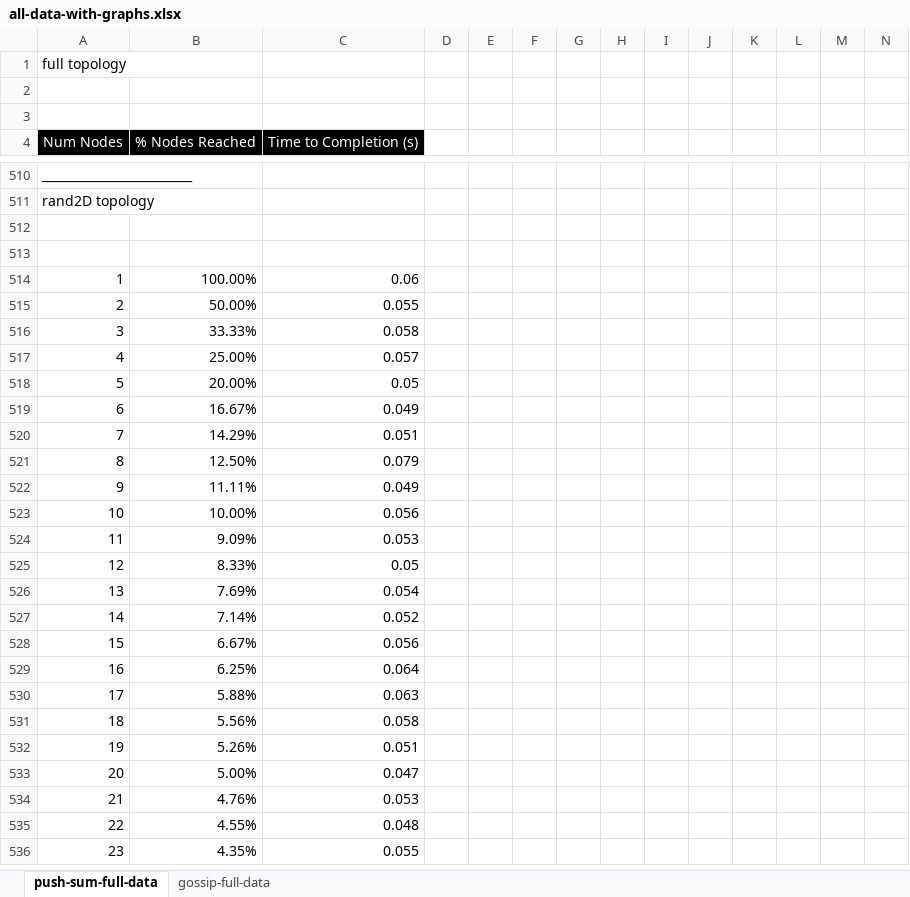
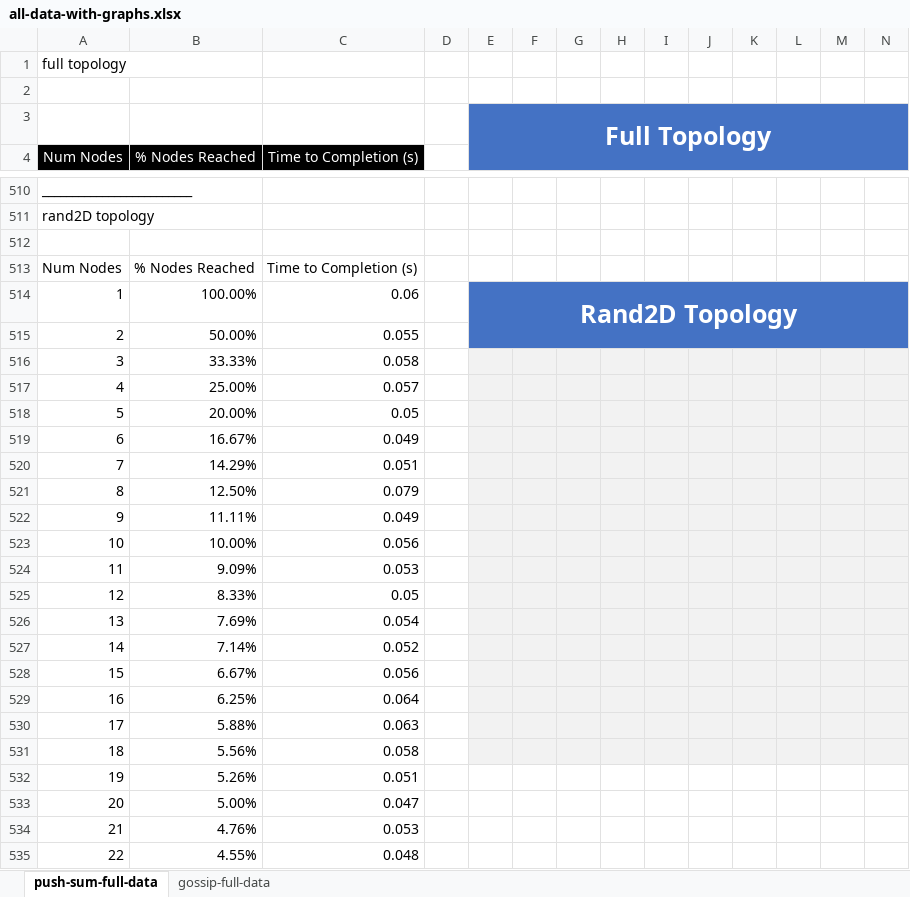
Before and after one commit to BobbyRobillard/distributed-systems, an Excel workbook: proj2/output_data/excel-files/all-data-with-graphs.xlsx, sheet push-sum-full-data, drawn as a sheet; only a part is shown, gaps mark what is left out; the shorter side is filled out with more unchanged rows; values as stored, in another font and other column widths than the file's, no borders; charts and pictures not drawn; the diff covers the shown part only; the diff names each change by its address in the sheet, - before the commit and + after, or states it on an @@ line.

Commit message:
Update all-data-with-graphs.xlsx

```diff
--- a/proj2/output_data/excel-files/all-data-with-graphs.xlsx (sheet push-sum-full-data)
+++ b/proj2/output_data/excel-files/all-data-with-graphs.xlsx (sheet push-sum-full-data)
-E3: (empty)
+E3: Full Topology
-E3:N4 fill: none
+E3:N4 fill: #4472C4
+E3:N4 merged
-row 513: (empty)
+row 513: Num Nodes | % Nodes Reached | Time to Completion (s)
-E514: (empty)
+E514: Rand2D Topology
-E514:N515 fill: none
+E514:N515 fill: #4472C4
+E514:N515 merged
-E516:N531 fill: none
+E516:N531 fill: #F2F2F2
```
Also changed, not shown: 14 edited cells, cell formats and merged cells elsewhere in this sheet, sheet gossip-full-data, charts or pictures.
